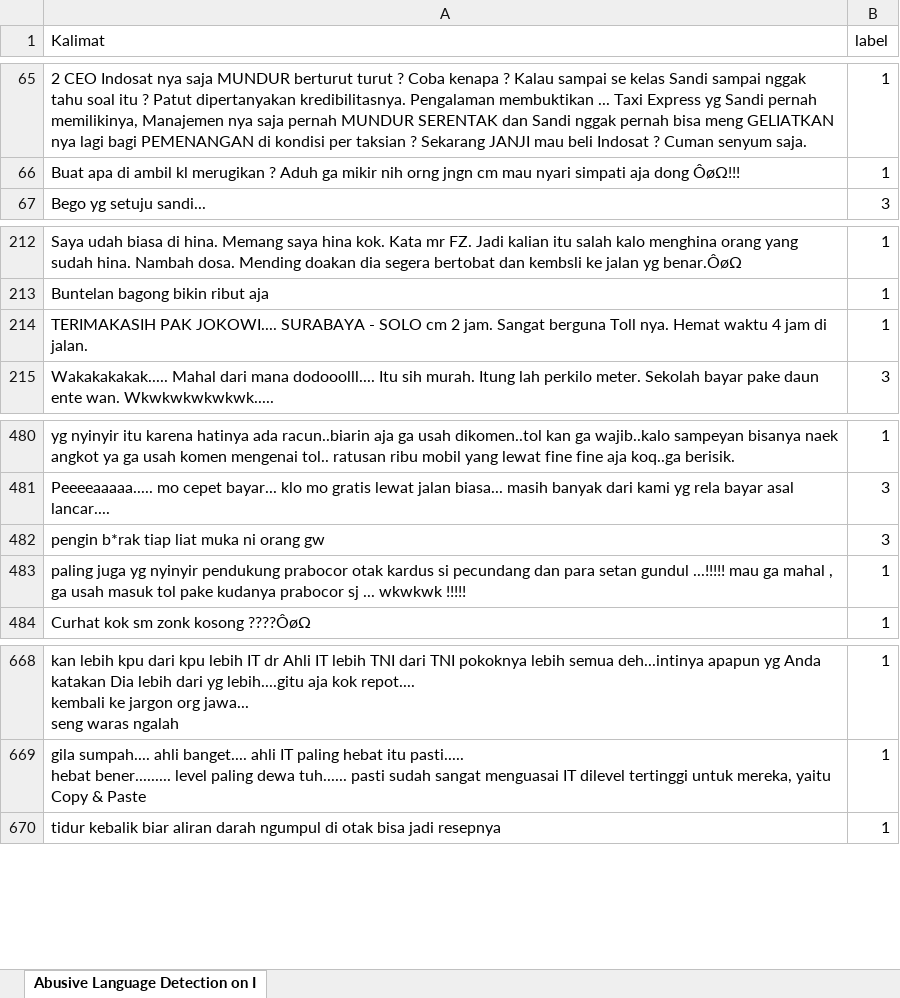
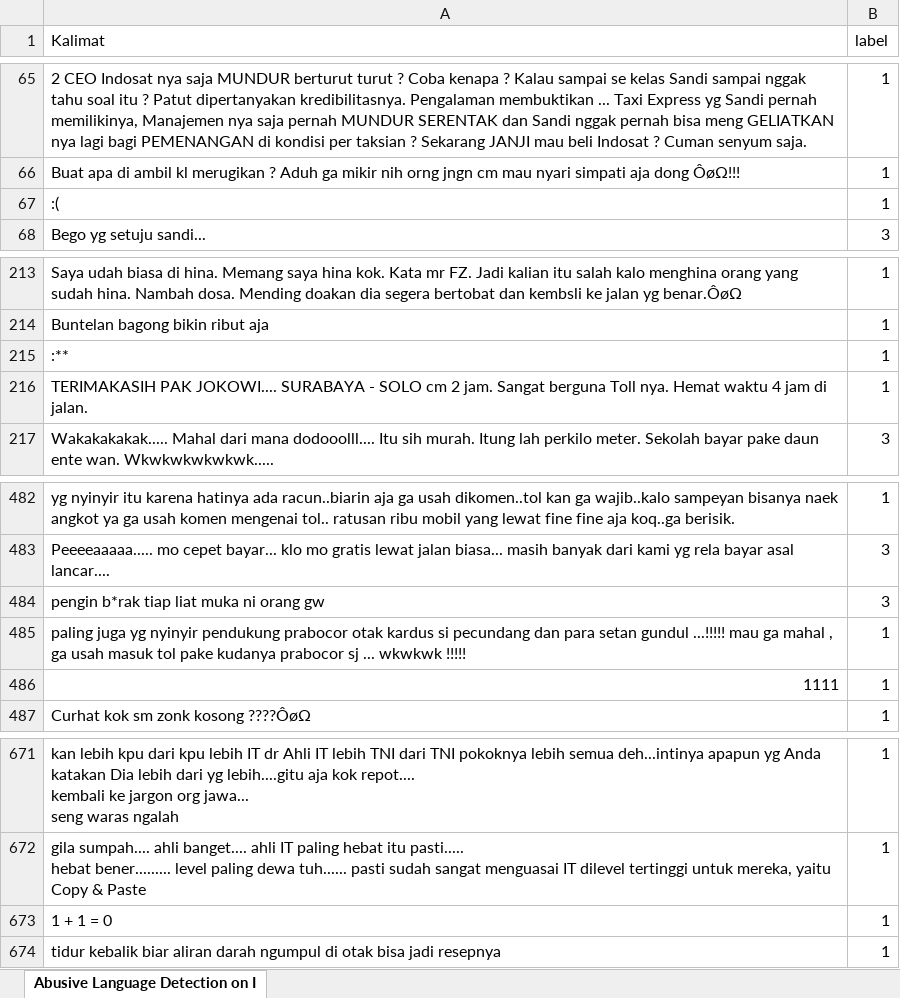
Before and after one commit to dhamirdesrul/Indonesian-Online-News-Comments, an Excel workbook: Abusive Language Detection on Indonesian Online News Comments Dataset .xlsx, sheet Abusive Language Detection on I, drawn as a sheet; only a part is shown, gaps mark what is left out; values as stored, in another font and other column widths than the file's, no borders; the diff names each change by its address in the sheet, - before the commit and + after, or states it on an @@ line.

Commit message:
Add files via upload

```diff
--- a/Abusive Language Detection on Indonesian Online News Comments Dataset .xlsx (sheet Abusive Language Detection on I)
+++ b/Abusive Language Detection on Indonesian Online News Comments Dataset .xlsx (sheet Abusive Language Detection on I)
+row 67: :( | 1
+row 215: :** | 1
+row 486: 1111 | 1
+row 673: 1 + 1 = 0 | 1
```
